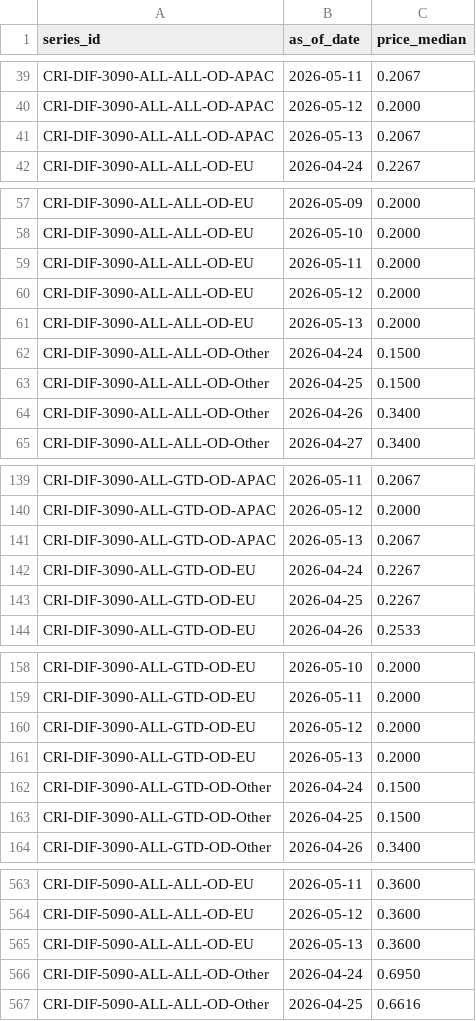
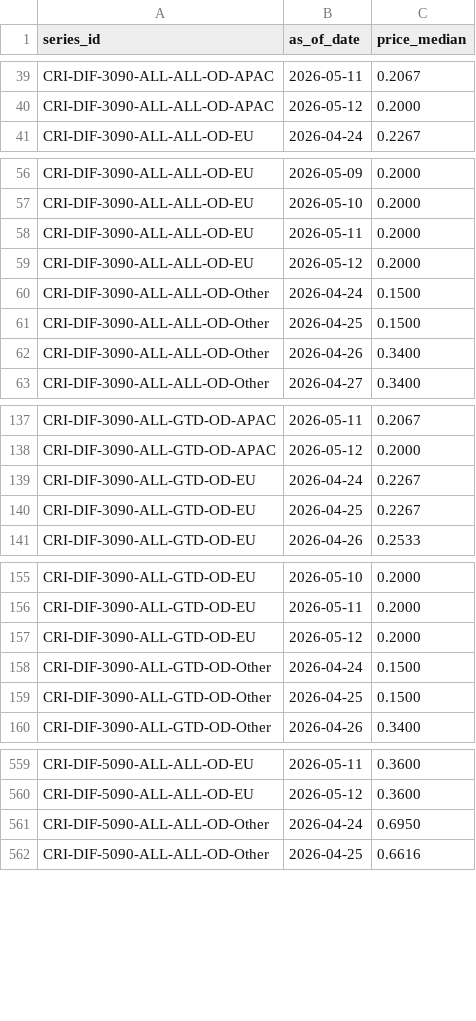
Before and after one commit to ccir-index/ccir-site, a CSV file: src/data/indices_history.csv, drawn as a sheet; only a part is shown, gaps mark what is left out; the diff covers the shown part only.

```diff
--- a/src/data/indices_history.csv
+++ b/src/data/indices_history.csv
@@ -40,3 +40,2 @@ CRI-DIF-3090-ALL-ALL-OD-APAC,2026-05-11,0.2067
 CRI-DIF-3090-ALL-ALL-OD-APAC,2026-05-12,0.2000
-CRI-DIF-3090-ALL-ALL-OD-APAC,2026-05-13,0.2067
 CRI-DIF-3090-ALL-ALL-OD-EU,2026-04-24,0.2267
@@ -60,3 +59,2 @@ CRI-DIF-3090-ALL-ALL-OD-EU,2026-05-11,0.2000
 CRI-DIF-3090-ALL-ALL-OD-EU,2026-05-12,0.2000
-CRI-DIF-3090-ALL-ALL-OD-EU,2026-05-13,0.2000
 CRI-DIF-3090-ALL-ALL-OD-Other,2026-04-24,0.1500
@@ -140,3 +138,2 @@ CRI-DIF-3090-ALL-GTD-OD-APAC,2026-05-11,0.2067
 CRI-DIF-3090-ALL-GTD-OD-APAC,2026-05-12,0.2000
-CRI-DIF-3090-ALL-GTD-OD-APAC,2026-05-13,0.2067
 CRI-DIF-3090-ALL-GTD-OD-EU,2026-04-24,0.2267
@@ -160,3 +157,2 @@ CRI-DIF-3090-ALL-GTD-OD-EU,2026-05-11,0.2000
 CRI-DIF-3090-ALL-GTD-OD-EU,2026-05-12,0.2000
-CRI-DIF-3090-ALL-GTD-OD-EU,2026-05-13,0.2000
 CRI-DIF-3090-ALL-GTD-OD-Other,2026-04-24,0.1500
@@ -564,3 +560,2 @@ CRI-DIF-5090-ALL-ALL-OD-EU,2026-05-11,0.3600
 CRI-DIF-5090-ALL-ALL-OD-EU,2026-05-12,0.3600
-CRI-DIF-5090-ALL-ALL-OD-EU,2026-05-13,0.3600
 CRI-DIF-5090-ALL-ALL-OD-Other,2026-04-24,0.6950
```
Also changed, not shown: 13 removed rows and 79 edited cells elsewhere in this file, src/data/rates_shadow.csv, 11 other files.
